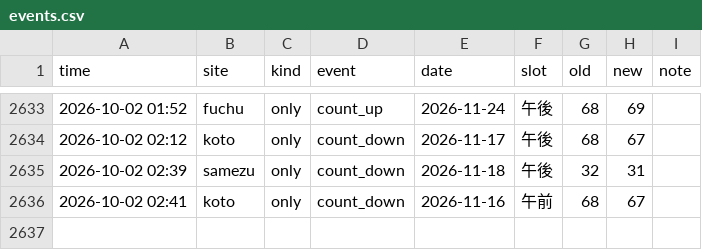
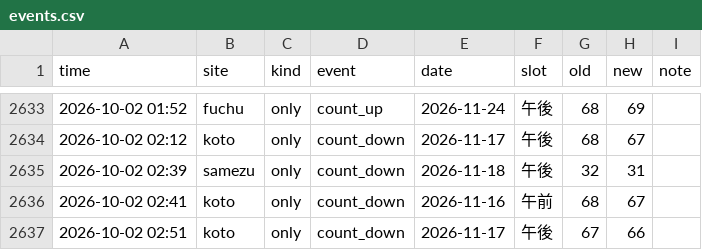
Before and after one commit to Juno264/menkyo-watch, a CSV file: data/events.csv, drawn as a sheet; only a part is shown, gaps mark what is left out.

```diff
--- a/data/events.csv
+++ b/data/events.csv
@@ -2636 +2636,2 @@ time,site,kind,event,date,slot,old,new,note
 2026-10-02 02:41,koto,only,count_down,2026-11-16,午前,68,67,
+2026-10-02 02:51,koto,only,count_down,2026-11-17,午後,67,66,
```
Also changed, not shown: data/cache.csv, 2 other files.
